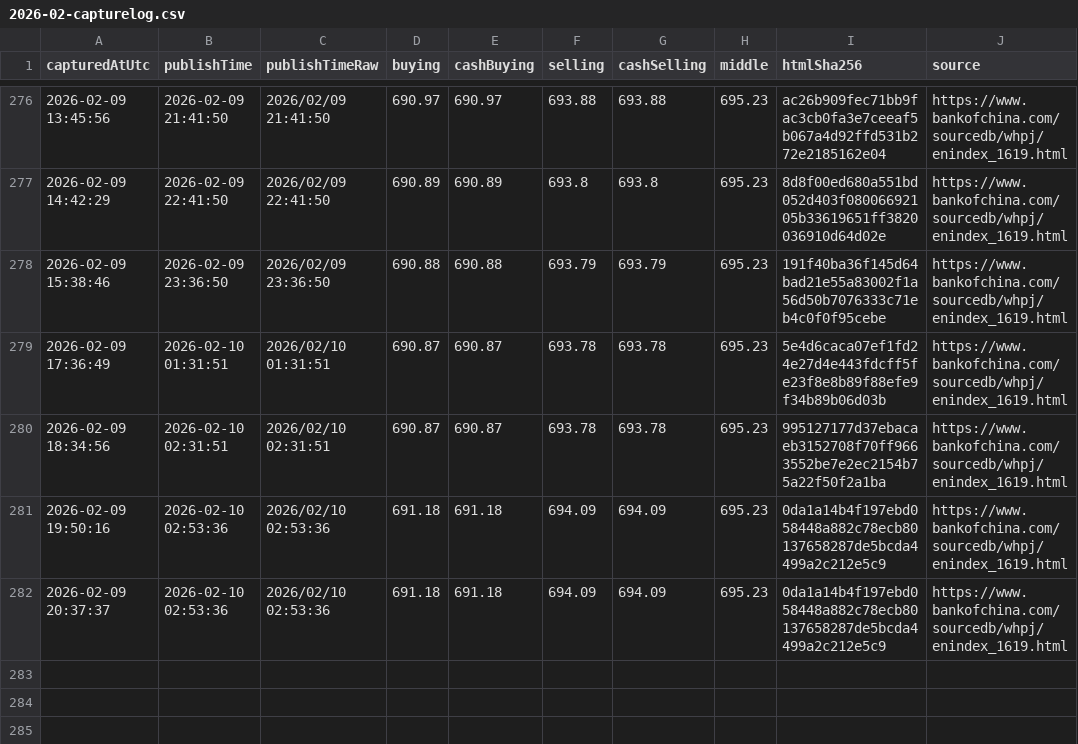
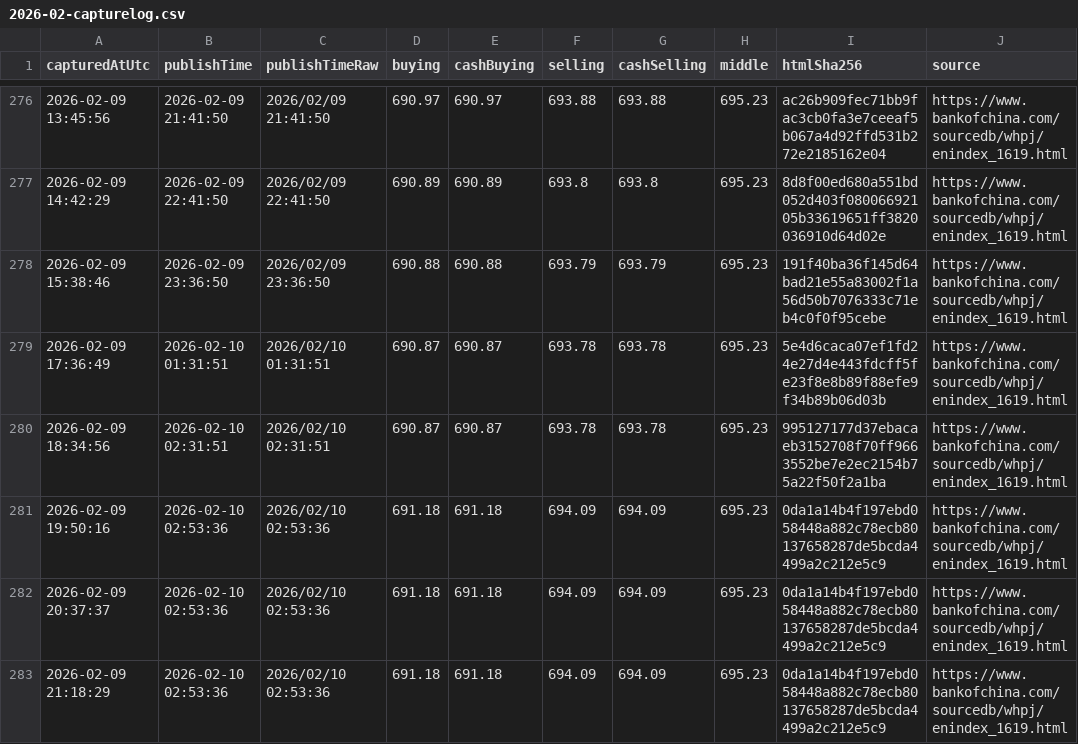
Before and after one commit to lsvkarunkumar/boc-usd-cny-dashboard, a CSV file: data/2026/2026-02-capturelog.csv, drawn as a sheet; only a part is shown, gaps mark what is left out.

Commit message:
Update BOC USD rates (auto)

```diff
--- a/data/2026/2026-02-capturelog.csv
+++ b/data/2026/2026-02-capturelog.csv
@@ -282 +282,2 @@ capturedAtUtc,publishTime,publishTimeRaw,buying,cashBuying,selling,cashSelling,m
 2026-02-09 20:37:37,2026-02-10 02:53:36,2026/02/10 02:53:36,691.18,691.18,694.09,694.09,695.23,0da1a14b4f197ebd058448a882c78ecb80137658287de5bcda4499a2c212e5c9,https://www.bankofchina.com/sourcedb/whpj/enindex_1619.html
+2026-02-09 21:18:29,2026-02-10 02:53:36,2026/02/10 02:53:36,691.18,691.18,694.09,694.09,695.23,0da1a14b4f197ebd058448a882c78ecb80137658287de5bcda4499a2c212e5c9,https://www.bankofchina.com/sourcedb/whpj/enindex_1619.html
```
